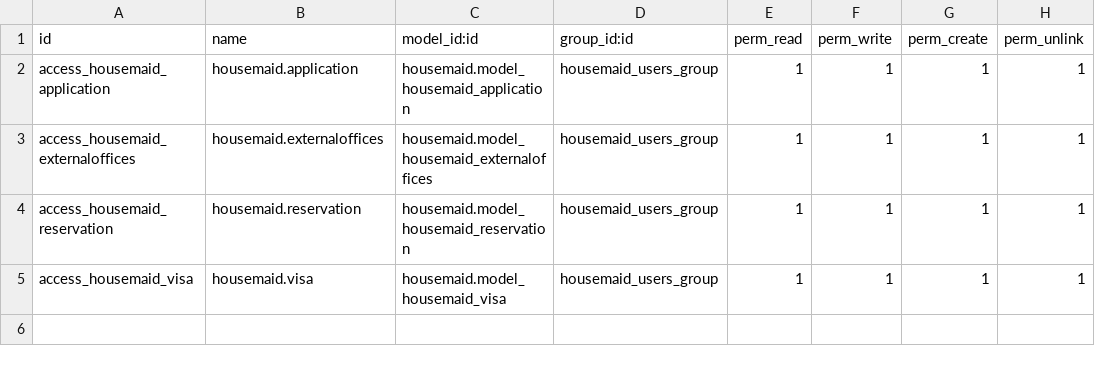
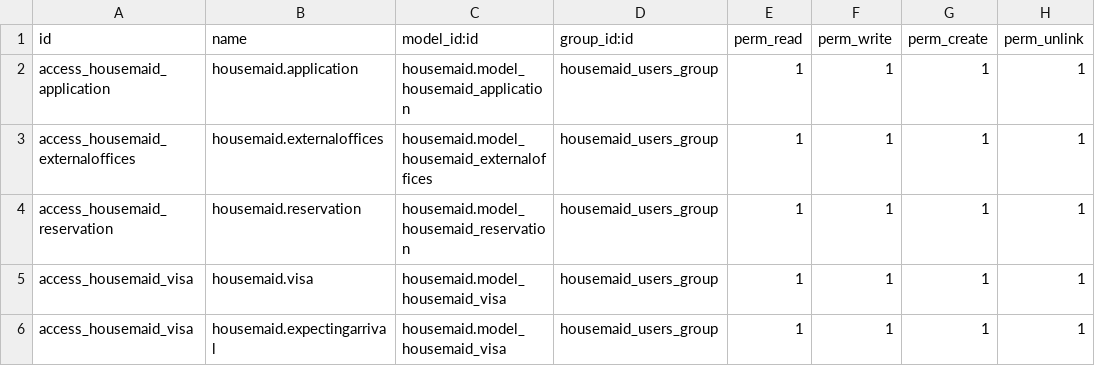
Before and after one commit to MedhatMannaa/Housemaid, a CSV file: security/ir.model.access.csv, drawn as a sheet.

```diff
--- a/security/ir.model.access.csv
+++ b/security/ir.model.access.csv
@@ -5 +5,2 @@ access_housemaid_reservation,housemaid.reservation,housemaid.model_housemaid_res
 access_housemaid_visa,housemaid.visa,housemaid.model_housemaid_visa,housemaid_users_group,1,1,1,1
+access_housemaid_visa,housemaid.expectingarrival,housemaid.model_housemaid_visa,housemaid_users_group,1,1,1,1
```
Also changed, not shown: 5 other files.
